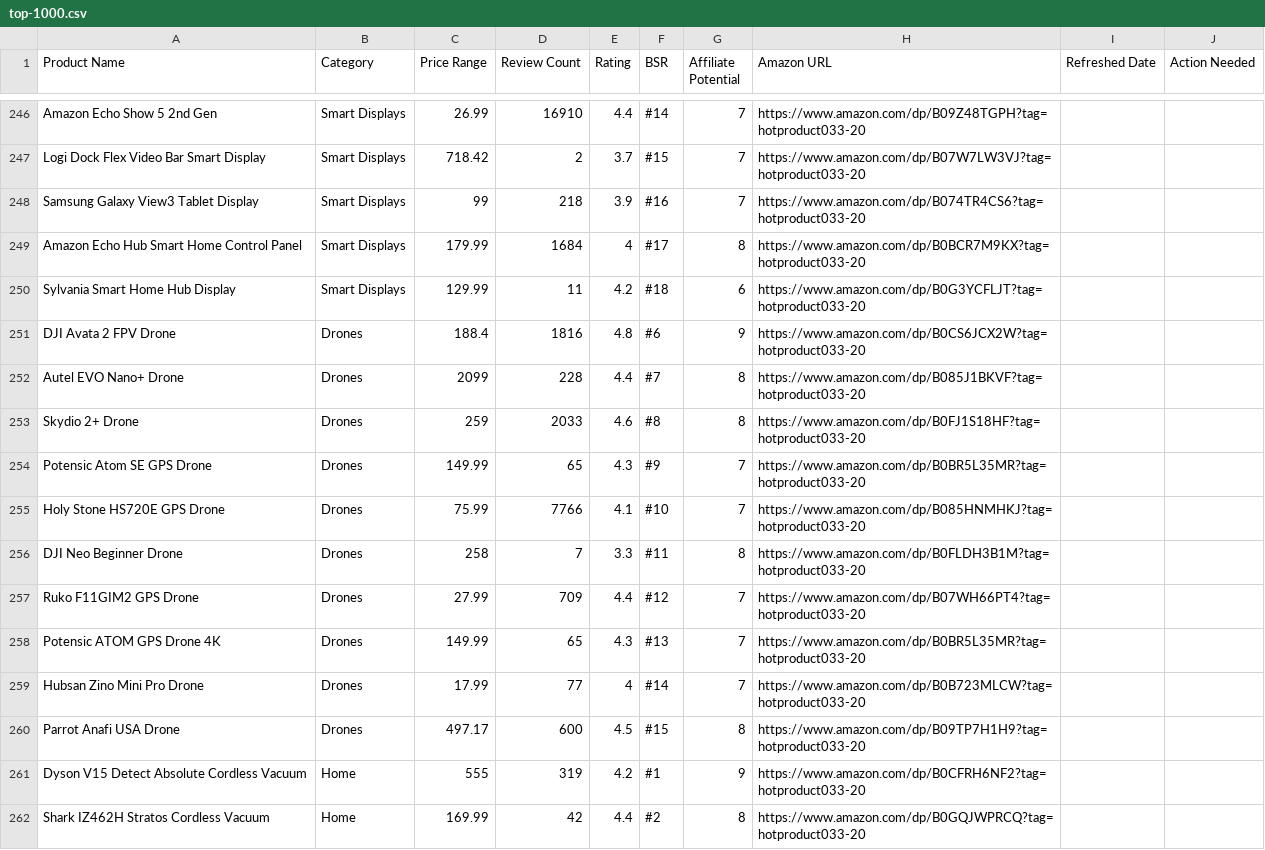
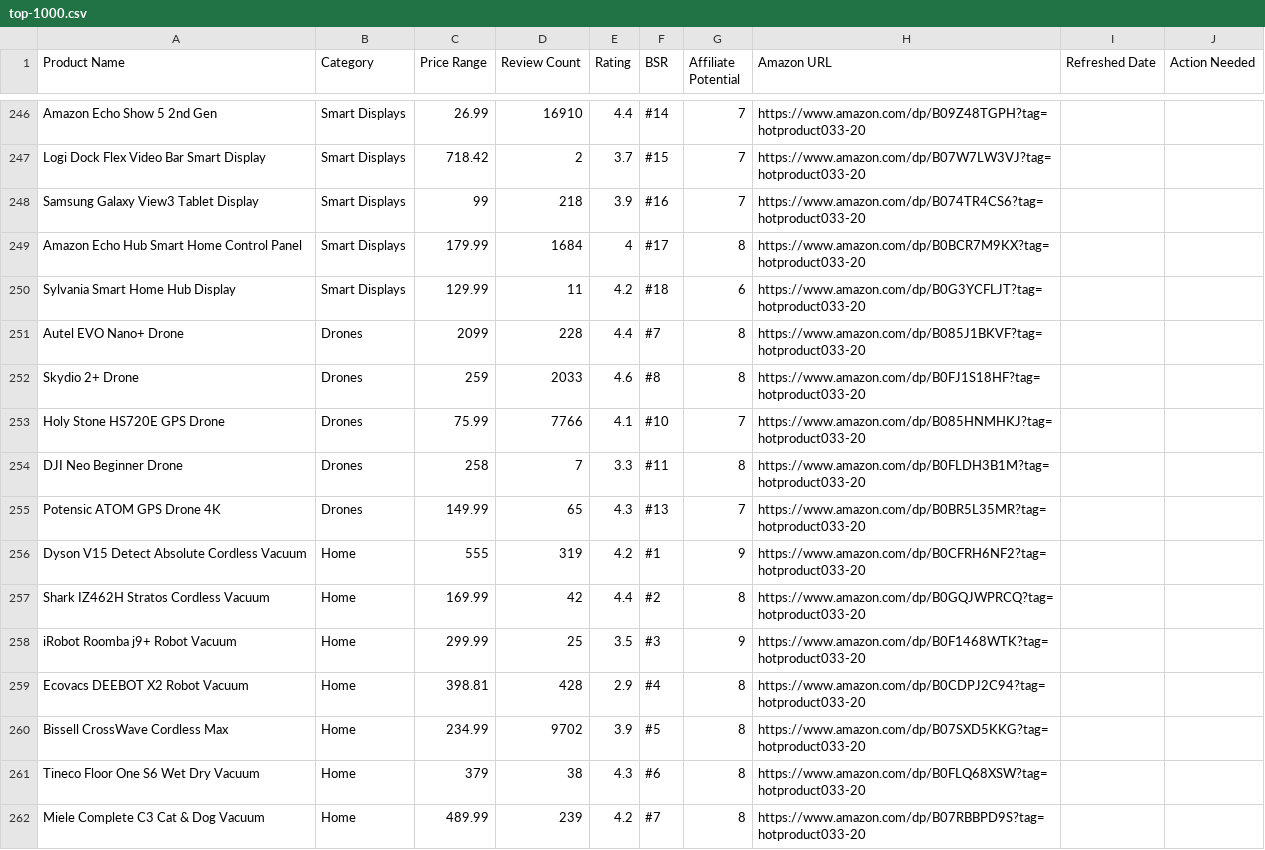
Before and after one commit to hotproductsdot-com/hotproductsdot-v2, a CSV file: products/top-1000.csv, drawn as a sheet; only a part is shown, gaps mark what is left out; the shorter side is filled out with more unchanged rows.

Commit message:
feat(home,catalog): show recently-posted IG products on homepage; remove 5 drones
- site/app/page.tsx: new "Recently on Instagram" section at top of homepage
  shows getInstagramPostedProducts(8). Gives IG bio-link traffic a path
  straight to what they just saw in their feed instead of random Top Picks.
- products/top-1000.csv: drop 5 Drones rows the user flagged
  (DJI Avata 2 FPV, Potensic Atom SE GPS, Ruko F11GIM2 GPS,
  Hubsan Zino Mini Pro, Parrot Anafi USA).

```diff
--- a/products/top-1000.csv
+++ b/products/top-1000.csv
@@ -250,12 +250,7 @@ Amazon Echo Hub Smart Home Control Panel,Smart Displays,179.99,1684,4,#17,8,http
 Sylvania Smart Home Hub Display,Smart Displays,129.99,11,4.2,#18,6,https://www.amazon.com/dp/B0G3YCFLJT?tag=hotproduct033-20,,
-DJI Avata 2 FPV Drone,Drones,188.4,1816,4.8,#6,9,https://www.amazon.com/dp/B0CS6JCX2W?tag=hotproduct033-20,,
 Autel EVO Nano+ Drone,Drones,2099,228,4.4,#7,8,https://www.amazon.com/dp/B085J1BKVF?tag=hotproduct033-20,,
 Skydio 2+ Drone,Drones,259,2033,4.6,#8,8,https://www.amazon.com/dp/B0FJ1S18HF?tag=hotproduct033-20,,
-Potensic Atom SE GPS Drone,Drones,149.99,65,4.3,#9,7,https://www.amazon.com/dp/B0BR5L35MR?tag=hotproduct033-20,,
 Holy Stone HS720E GPS Drone,Drones,75.99,7766,4.1,#10,7,https://www.amazon.com/dp/B085HNMHKJ?tag=hotproduct033-20,,
 DJI Neo Beginner Drone,Drones,258,7,3.3,#11,8,https://www.amazon.com/dp/B0FLDH3B1M?tag=hotproduct033-20,,
-Ruko F11GIM2 GPS Drone,Drones,27.99,709,4.4,#12,7,https://www.amazon.com/dp/B07WH66PT4?tag=hotproduct033-20,,
 Potensic ATOM GPS Drone 4K,Drones,149.99,65,4.3,#13,7,https://www.amazon.com/dp/B0BR5L35MR?tag=hotproduct033-20,,
-Hubsan Zino Mini Pro Drone,Drones,17.99,77,4,#14,7,https://www.amazon.com/dp/B0B723MLCW?tag=hotproduct033-20,,
-Parrot Anafi USA Drone,Drones,497.17,600,4.5,#15,8,https://www.amazon.com/dp/B09TP7H1H9?tag=hotproduct033-20,,
 Dyson V15 Detect Absolute Cordless Vacuum,Home,555,319,4.2,#1,9,https://www.amazon.com/dp/B0CFRH6NF2?tag=hotproduct033-20,,
```
Also changed, not shown: 1 other file.
